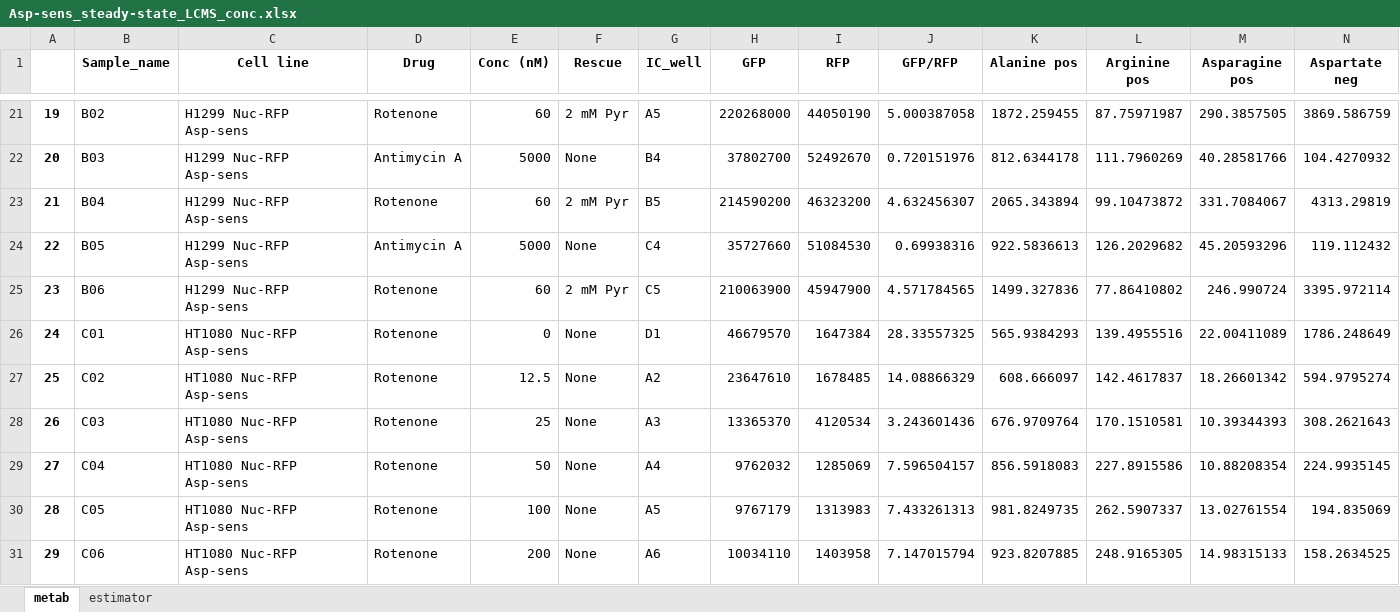
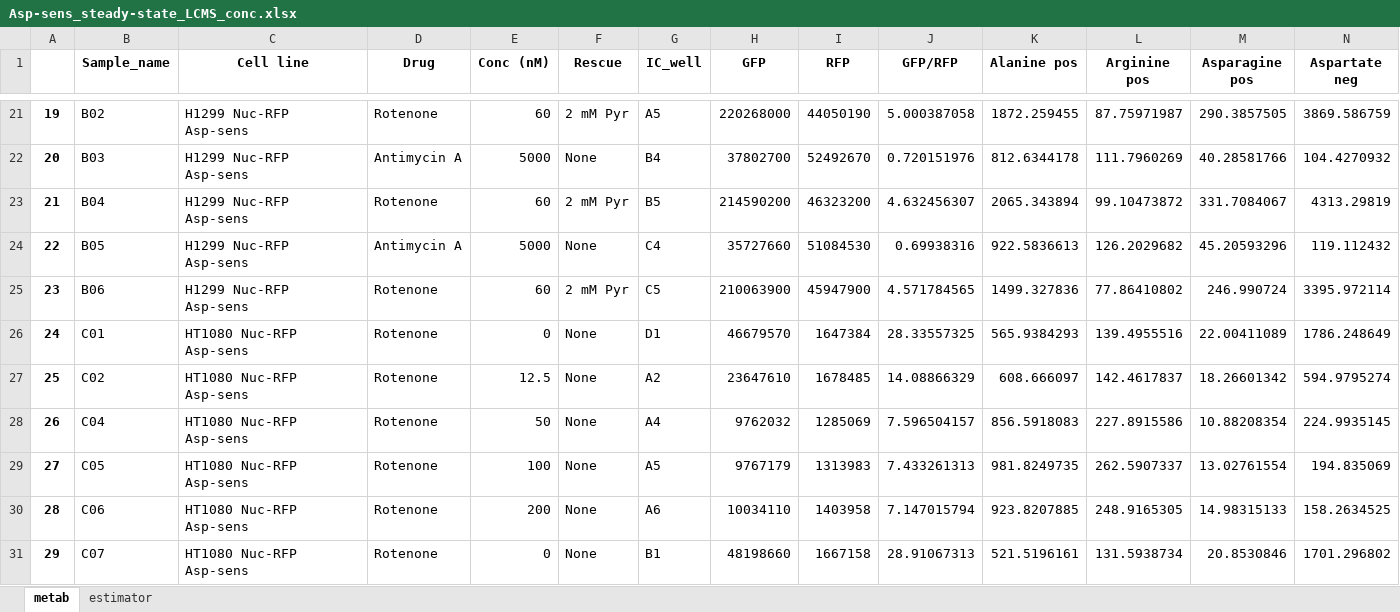
Before and after one commit to krdav/Aspartate-sensor, an Excel workbook: Asp-sens_steady-state_LCMS_conc.xlsx, sheet metab, drawn as a sheet; only a part is shown, gaps mark what is left out; the shorter side is filled out with more unchanged rows; values as stored, in another font and other column widths than the file's, no borders; removed rows and columns are numbered as before the commit, all else as after; rows hold the shown columns only; the diff names each change by its address in the sheet, - before the commit and + after, or states it on an @@ line.

```diff
--- a/Asp-sens_steady-state_LCMS_conc.xlsx (sheet metab)
+++ b/Asp-sens_steady-state_LCMS_conc.xlsx (sheet metab)
-row 28: 26 | C03 | HT1080 Nuc-RFP Asp-sens | Rotenone | 25 | None | A3 | 13365370 | 4120534 | 3.243601436 | 676.9709764 | 170.1510581 | 10.39344393 | 308.2621643
@@ column A renumbered from row 28 down @@
```
Also changed, not shown: sheet estimator, Asp-sens_steady-state_LCMS-annotations.xlsx, 10 other files.
